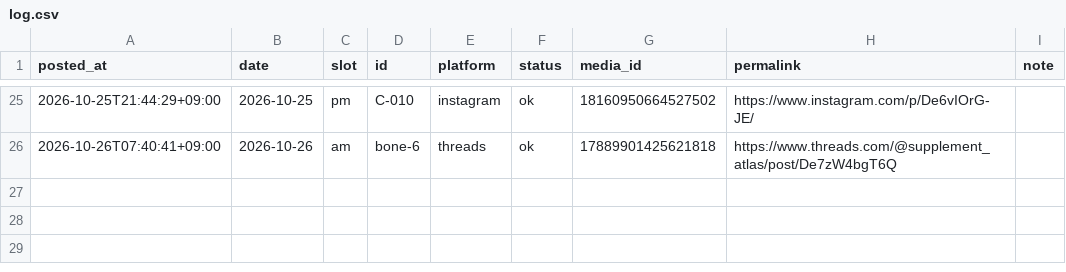
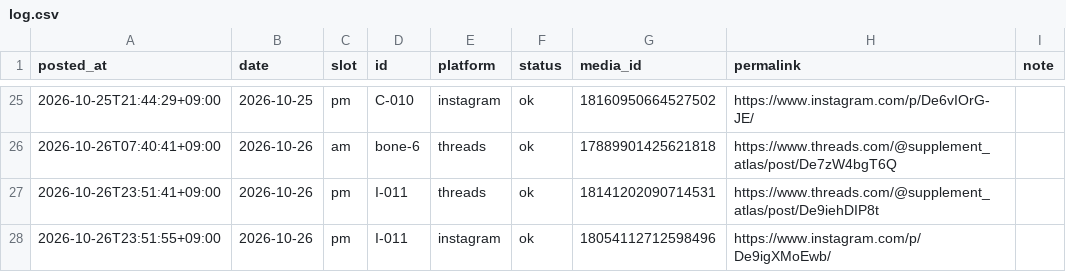
Before and after one commit to supplement-atlas/supplement-atlas-sns, a CSV file: data/log.csv, drawn as a sheet; only a part is shown, gaps mark what is left out.

```diff
--- a/data/log.csv
+++ b/data/log.csv
@@ -26 +26,3 @@ posted_at,date,slot,id,platform,status,media_id,permalink,note
 2026-10-26T07:40:41+09:00,2026-10-26,am,bone-6,threads,ok,17889901425621818,https://www.threads.com/@supplement_atlas/post/De7zW4bgT6Q,
+2026-10-26T23:51:41+09:00,2026-10-26,pm,I-011,threads,ok,18141202090714531,https://www.threads.com/@supplement_atlas/post/De9iehDIP8t,
+2026-10-26T23:51:55+09:00,2026-10-26,pm,I-011,instagram,ok,18054112712598496,https://www.instagram.com/p/De9igXMoEwb/,
```
